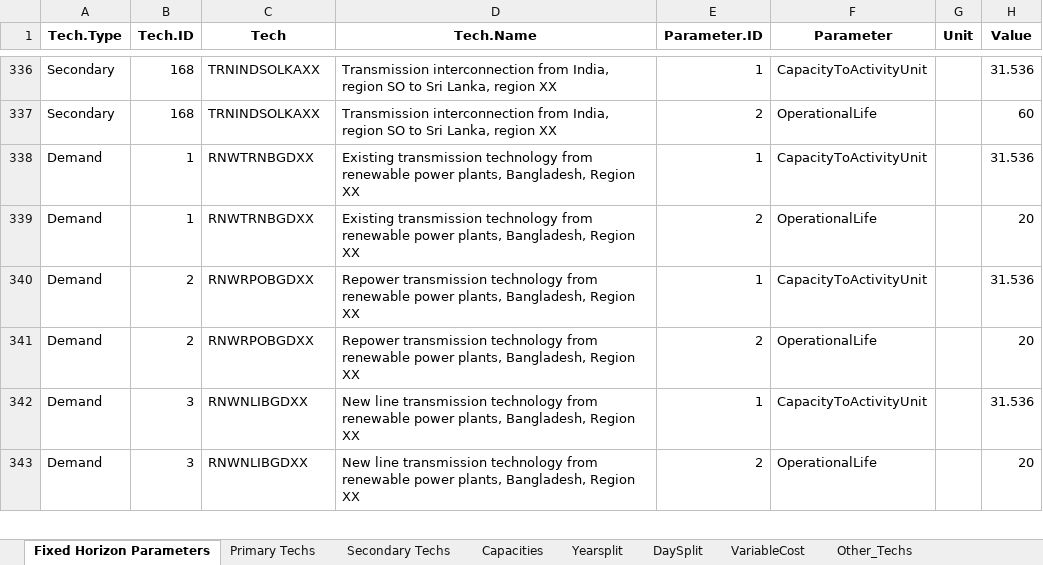
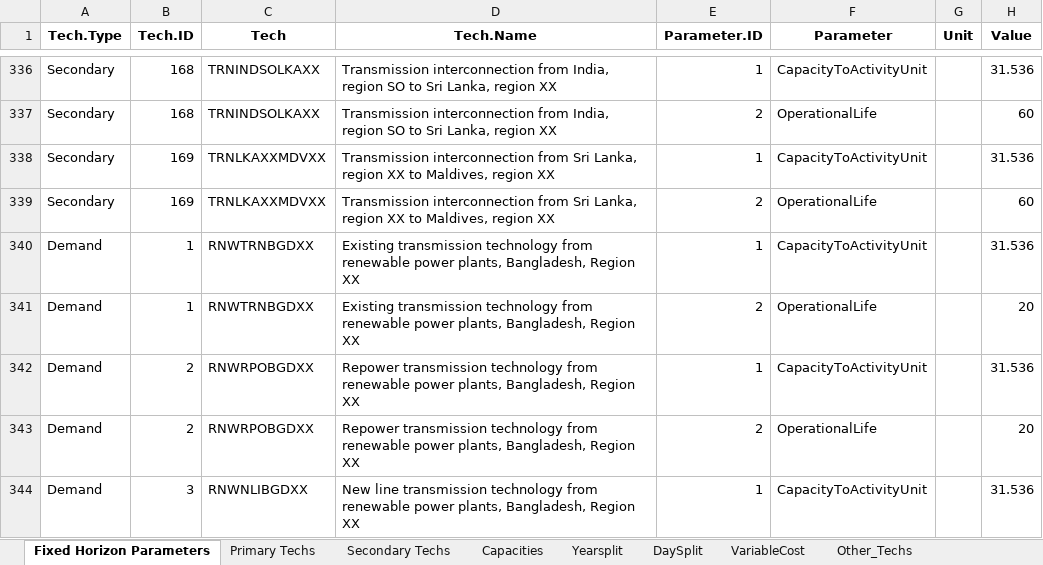
Before and after one commit to Climate-Lead-Group/OSTRAM, an Excel workbook: t1_confection/A1_Outputs/A1_Outputs_BAU/A-O_Parametrization.xlsx, sheet Fixed Horizon Parameters, drawn as a sheet; only a part is shown, gaps mark what is left out; the shorter side is filled out with more unchanged rows; values as stored, in another font and other column widths than the file's, no borders; the diff names each change by its address in the sheet, - before the commit and + after, or states it on an @@ line.

```diff
--- a/t1_confection/A1_Outputs/A1_Outputs_BAU/A-O_Parametrization.xlsx (sheet Fixed Horizon Parameters)
+++ b/t1_confection/A1_Outputs/A1_Outputs_BAU/A-O_Parametrization.xlsx (sheet Fixed Horizon Parameters)
+row 338: Secondary | 169 | TRNLKAXXMDVXX | Transmission interconnection from Sri Lanka, region XX to Maldives, region XX | 1 | CapacityToActivityUnit |  | 31.536
+row 339: Secondary | 169 | TRNLKAXXMDVXX | Transmission interconnection from Sri Lanka, region XX to Maldives, region XX | 2 | OperationalLife |  | 60
```
Also changed, not shown: sheet Secondary Techs, sheet Primary Techs, sheet VariableCost, t1_confection/A1_Outputs/A1_Outputs_BAU/A-O_AR_Model_Base_Year.xlsx, t1_confection/A1_Outputs/A1_Outputs_BAU/A-O_AR_Projections.xlsx, 31 other files.
